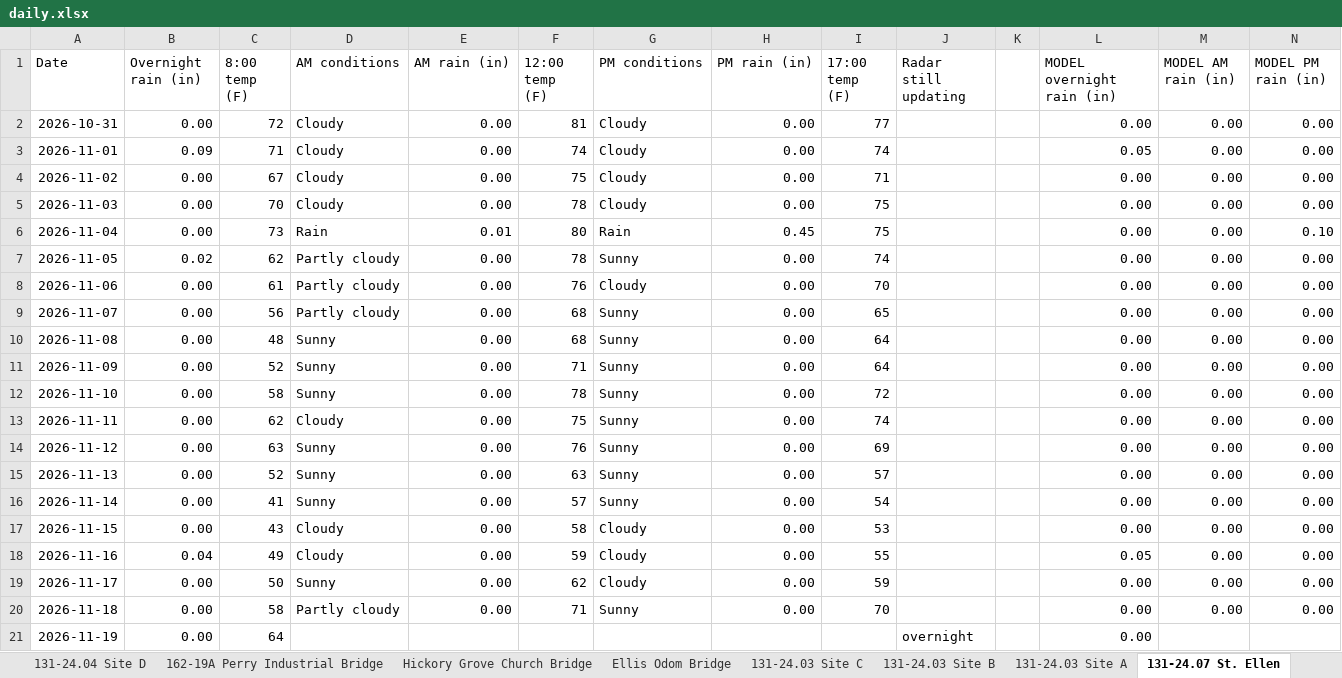
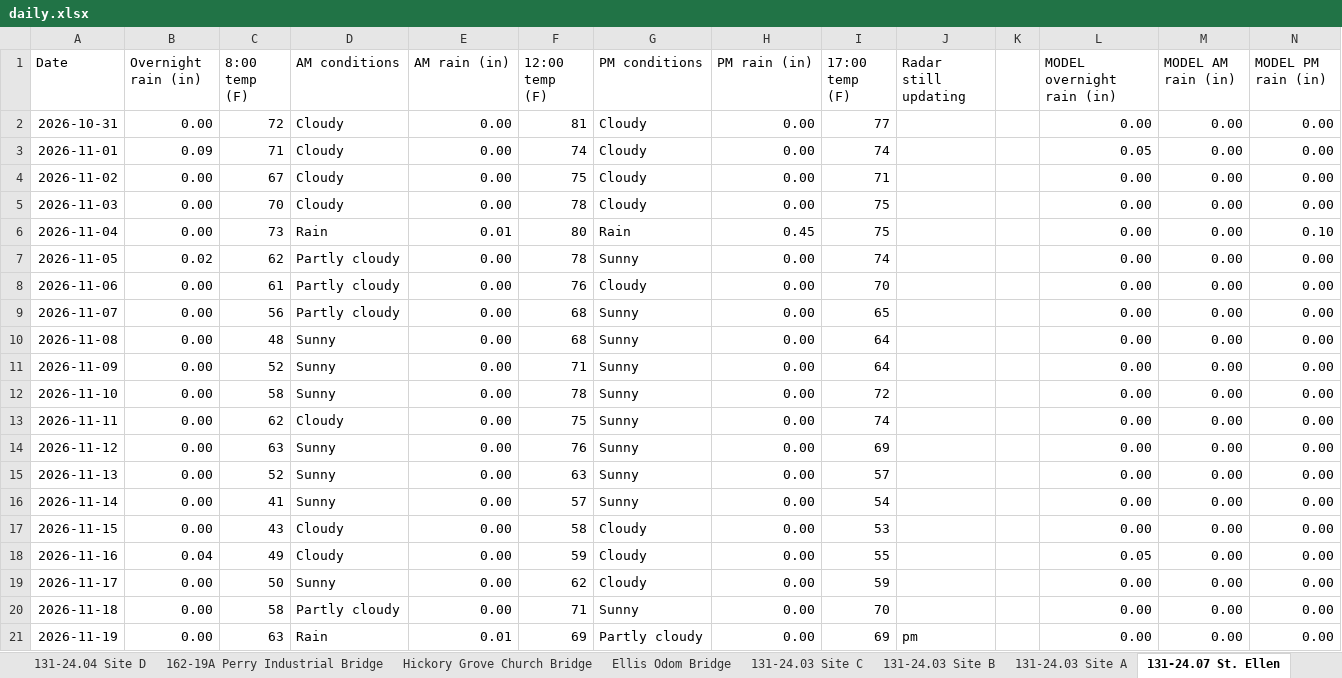
Before and after one commit to chazbreaux/twajobsiteweather, an Excel workbook: data/daily.xlsx, sheet 131-24.07 St. Ellen, drawn as a sheet; values as stored, in another font and other column widths than the file's, no borders; the diff names each change by its address in the sheet, - before the commit and + after, or states it on an @@ line.

```diff
--- a/data/daily.xlsx (sheet 131-24.07 St. Ellen)
+++ b/data/daily.xlsx (sheet 131-24.07 St. Ellen)
-C21 (8:00 temp (F)): 64
+C21 (8:00 temp (F)): 63
-D21 (AM conditions): (empty)
+D21 (AM conditions): Rain
-E21 (AM rain (in)): (empty)
+E21 (AM rain (in)): 0.01
-F21 (12:00 temp (F)): (empty)
+F21 (12:00 temp (F)): 69
-G21 (PM conditions): (empty)
+G21 (PM conditions): Partly cloudy
-H21 (PM rain (in)): (empty)
+H21 (PM rain (in)): 0.00
-I21 (17:00 temp (F)): (empty)
+I21 (17:00 temp (F)): 69
-J21 (Radar still updating): overnight
+J21 (Radar still updating): pm
-M21 (MODEL AM rain (in)): (empty)
+M21 (MODEL AM rain (in)): 0.00
-N21 (MODEL PM rain (in)): (empty)
+N21 (MODEL PM rain (in)): 0.00
```
Also changed, not shown: sheet 131-24.04 Site A, sheet 131-24.04 Site C, sheet 112-25 Site B, sheet 112-25 Site A, sheet 131-24.03 Site C, sheet Bexley Road, 7 more sheets, 2 other files.
